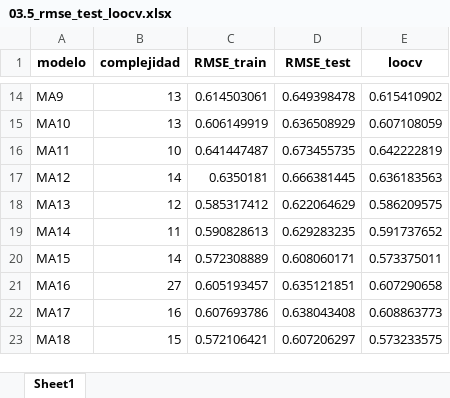
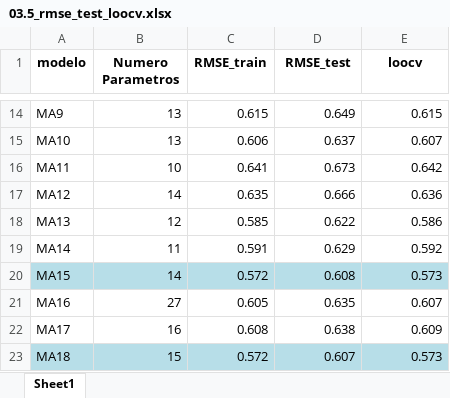
Before and after one commit to lapuertoamaya-cmd/taller_1_grupo_05, an Excel workbook: 03_outputs/03.5_rmse_test_loocv.xlsx, sheet Sheet1, drawn as a sheet; only a part is shown, gaps mark what is left out; values as stored, in another font and other column widths than the file's, no borders; the diff covers the shown part only; the diff names each change by its address in the sheet, - before the commit and + after, or states it on an @@ line.

```diff
--- a/03_outputs/03.5_rmse_test_loocv.xlsx (sheet Sheet1)
+++ b/03_outputs/03.5_rmse_test_loocv.xlsx (sheet Sheet1)
-B1: complejidad
+B1: Numero Parametros
-C14 (RMSE_train): 0.614503061
+C14 (RMSE_train): 0.615
-D14 (RMSE_test): 0.649398478
+D14 (RMSE_test): 0.649
-E14 (loocv): 0.615410902
+E14 (loocv): 0.615
-C15 (RMSE_train): 0.606149919
+C15 (RMSE_train): 0.606
-D15 (RMSE_test): 0.636508929
+D15 (RMSE_test): 0.637
-E15 (loocv): 0.607108059
+E15 (loocv): 0.607
-C16 (RMSE_train): 0.641447487
+C16 (RMSE_train): 0.641
-D16 (RMSE_test): 0.673455735
+D16 (RMSE_test): 0.673
-E16 (loocv): 0.642222819
+E16 (loocv): 0.642
-C17 (RMSE_train): 0.6350181
+C17 (RMSE_train): 0.635
-D17 (RMSE_test): 0.666381445
+D17 (RMSE_test): 0.666
-E17 (loocv): 0.636183563
+E17 (loocv): 0.636
-C18 (RMSE_train): 0.585317412
+C18 (RMSE_train): 0.585
-D18 (RMSE_test): 0.622064629
+D18 (RMSE_test): 0.622
-E18 (loocv): 0.586209575
+E18 (loocv): 0.586
-C19 (RMSE_train): 0.590828613
+C19 (RMSE_train): 0.591
-D19 (RMSE_test): 0.629283235
+D19 (RMSE_test): 0.629
-E19 (loocv): 0.591737652
+E19 (loocv): 0.592
-A20:E20 fill: none
+A20:E20 fill: #B7DEE8
-C20 (RMSE_train): 0.572308889
+C20 (RMSE_train): 0.572
-D20 (RMSE_test): 0.608060171
+D20 (RMSE_test): 0.608
-E20 (loocv): 0.573375011
+E20 (loocv): 0.573
-C21 (RMSE_train): 0.605193457
+C21 (RMSE_train): 0.605
-D21 (RMSE_test): 0.635121851
+D21 (RMSE_test): 0.635
-E21 (loocv): 0.607290658
+E21 (loocv): 0.607
-C22 (RMSE_train): 0.607693786
+C22 (RMSE_train): 0.608
-D22 (RMSE_test): 0.638043408
+D22 (RMSE_test): 0.638
-E22 (loocv): 0.608863773
+E22 (loocv): 0.609
-A23:E23 fill: none
+A23:E23 fill: #B7DEE8
-C23 (RMSE_train): 0.572106421
+C23 (RMSE_train): 0.572
-D23 (RMSE_test): 0.607206297
+D23 (RMSE_test): 0.607
-E23 (loocv): 0.573233575
+E23 (loocv): 0.573
```
Also changed, not shown: 4 added rows, 4 removed rows, 30 edited cells and cell formats elsewhere in this sheet, 03_outputs/03.1_descriptivas.xlsx, 7 other files.
